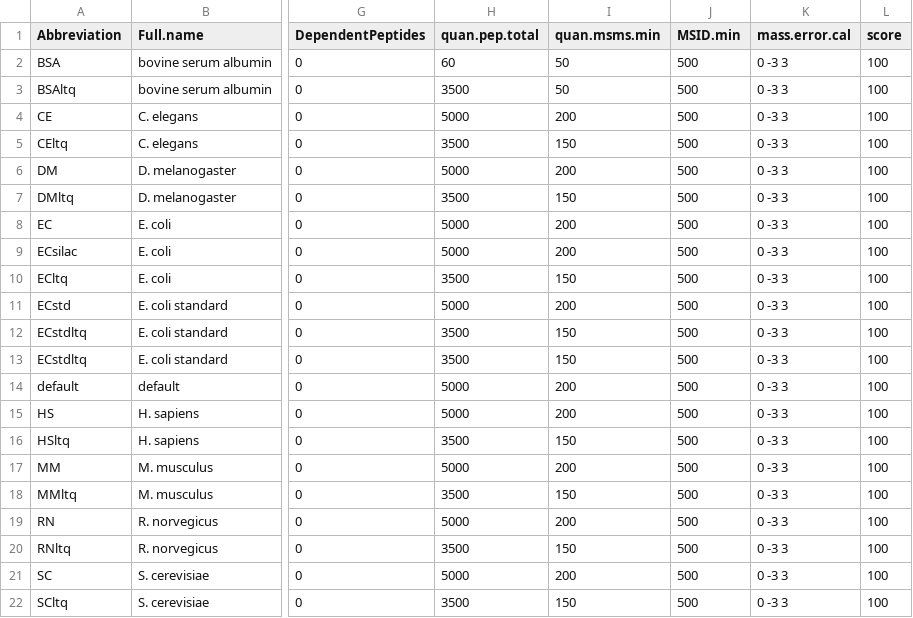
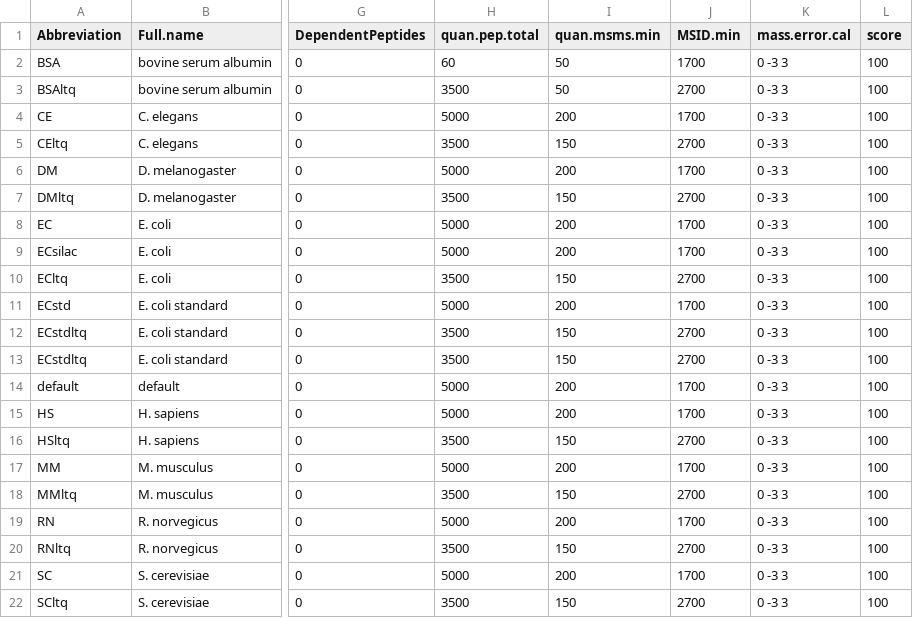
Before and after one commit to r-forge/mqqc, a CSV file: pkg/data/MQQCspecies.csv, drawn as a sheet; only a part is shown, gaps mark what is left out; the diff names each change by its address in the sheet, - before the commit and + after, or states it on an @@ line.

```diff
--- a/pkg/data/MQQCspecies.csv
+++ b/pkg/data/MQQCspecies.csv
-J2 (MSID.min): 500
+J2 (MSID.min): 1700
-J3 (MSID.min): 500
+J3 (MSID.min): 2700
-J4 (MSID.min): 500
+J4 (MSID.min): 1700
-J5 (MSID.min): 500
+J5 (MSID.min): 2700
-J6 (MSID.min): 500
+J6 (MSID.min): 1700
-J7 (MSID.min): 500
+J7 (MSID.min): 2700
-J8:J9 (MSID.min): 500
+J8:J9 (MSID.min): 1700
-J10 (MSID.min): 500
+J10 (MSID.min): 2700
-J11 (MSID.min): 500
+J11 (MSID.min): 1700
-J12:J13 (MSID.min): 500
+J12:J13 (MSID.min): 2700
-J14:J15 (MSID.min): 500
+J14:J15 (MSID.min): 1700
-J16 (MSID.min): 500
+J16 (MSID.min): 2700
-J17 (MSID.min): 500
+J17 (MSID.min): 1700
-J18 (MSID.min): 500
+J18 (MSID.min): 2700
-J19 (MSID.min): 500
+J19 (MSID.min): 1700
-J20 (MSID.min): 500
+J20 (MSID.min): 2700
-J21 (MSID.min): 500
+J21 (MSID.min): 1700
-J22 (MSID.min): 500
+J22 (MSID.min): 2700
```
Also changed, not shown: 15 other files.
